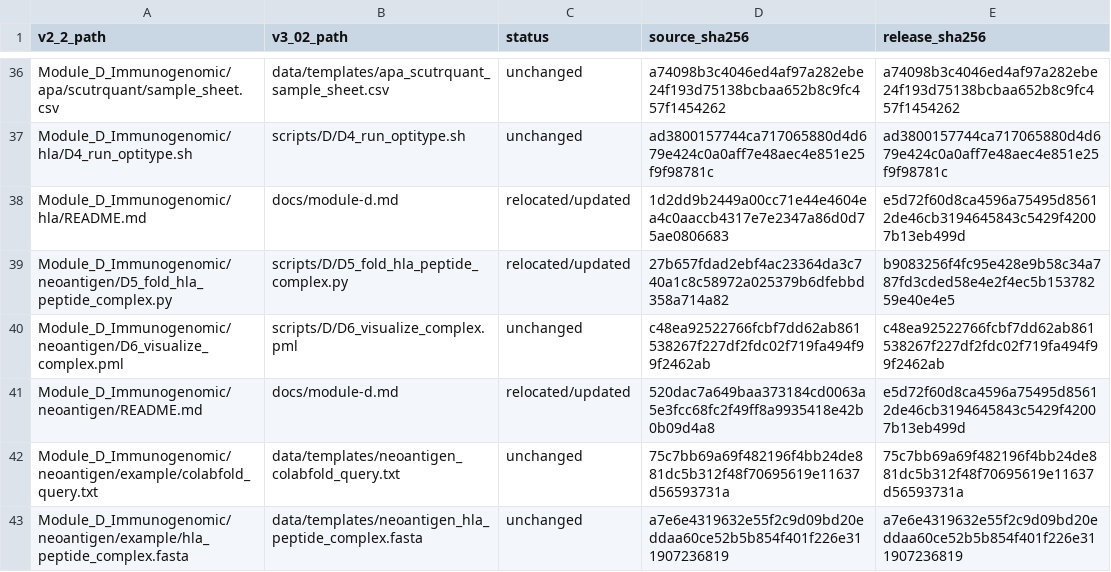
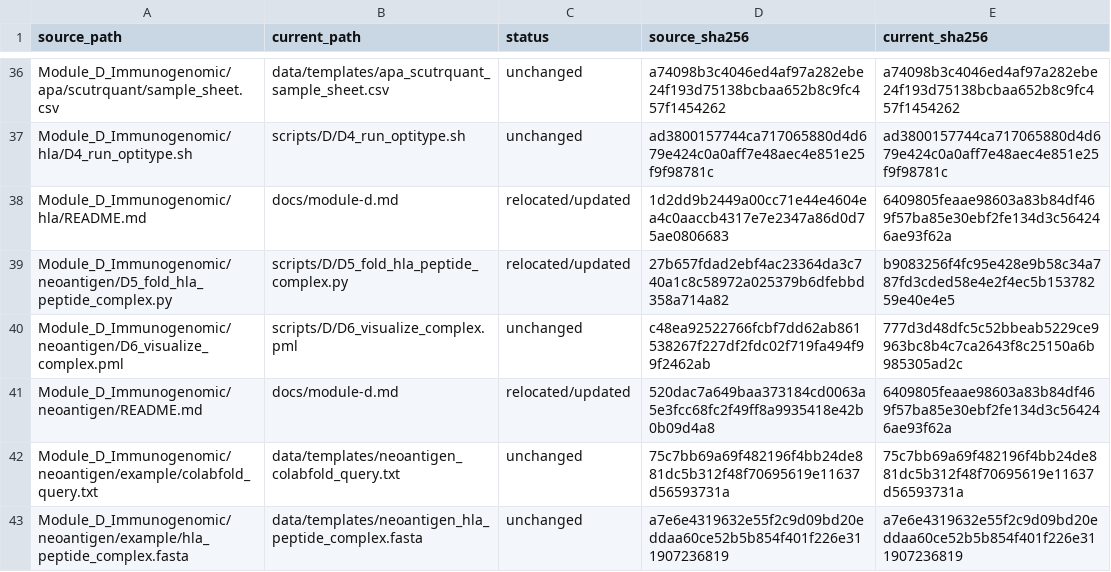
Before and after one commit to QSong-github/RESIST, a TSV file: docs/migration.tsv, drawn as a sheet; only a part is shown, gaps mark what is left out; the diff covers the shown part only.

```diff
--- a/docs/migration.tsv
+++ b/docs/migration.tsv
@@ -1 +1 @@
-v2_2_path	v3_02_path	status	source_sha256	release_sha256
+source_path	current_path	status	source_sha256	current_sha256
@@ -37,6 +37,6 @@ Module_D_Immunogenomic/apa/scutrquant/sample_sheet.csv	data/templates/apa_scutrq
 Module_D_Immunogenomic/hla/D4_run_optitype.sh	scripts/D/D4_run_optitype.sh	unchanged	ad3800157744ca717065880d4d679e424c0a0aff7e48aec4e851e25f9f98781c	ad3800157744ca717065880d4d679e424c0a0aff7e48aec4e851e25f9f98781c
-Module_D_Immunogenomic/hla/README.md	docs/module-d.md	relocated/updated	1d2dd9b2449a00cc71e44e4604ea4c0aaccb4317e7e2347a86d0d75ae0806683	e5d72f60d8ca4596a75495d85612de46cb3194645843c5429f42007b13eb499d
+Module_D_Immunogenomic/hla/README.md	docs/module-d.md	relocated/updated	1d2dd9b2449a00cc71e44e4604ea4c0aaccb4317e7e2347a86d0d75ae0806683	6409805feaae98603a83b84df469f57ba85e30ebf2fe134d3c564246ae93f62a
 Module_D_Immunogenomic/neoantigen/D5_fold_hla_peptide_complex.py	scripts/D/D5_fold_hla_peptide_complex.py	relocated/updated	27b657fdad2ebf4ac23364da3c740a1c8c58972a025379b6dfebbd358a714a82	b9083256f4fc95e428e9b58c34a787fd3cded58e4e2f4ec5b15378259e40e4e5
-Module_D_Immunogenomic/neoantigen/D6_visualize_complex.pml	scripts/D/D6_visualize_complex.pml	unchanged	c48ea92522766fcbf7dd62ab861538267f227df2fdc02f719fa494f99f2462ab	c48ea92522766fcbf7dd62ab861538267f227df2fdc02f719fa494f99f2462ab
-Module_D_Immunogenomic/neoantigen/README.md	docs/module-d.md	relocated/updated	520dac7a649baa373184cd0063a5e3fcc68fc2f49ff8a9935418e42b0b09d4a8	e5d72f60d8ca4596a75495d85612de46cb3194645843c5429f42007b13eb499d
+Module_D_Immunogenomic/neoantigen/D6_visualize_complex.pml	scripts/D/D6_visualize_complex.pml	unchanged	c48ea92522766fcbf7dd62ab861538267f227df2fdc02f719fa494f99f2462ab	777d3d48dfc5c52bbeab5229ce9963bc8b4c7ca2643f8c25150a6b985305ad2c
+Module_D_Immunogenomic/neoantigen/README.md	docs/module-d.md	relocated/updated	520dac7a649baa373184cd0063a5e3fcc68fc2f49ff8a9935418e42b0b09d4a8	6409805feaae98603a83b84df469f57ba85e30ebf2fe134d3c564246ae93f62a
 Module_D_Immunogenomic/neoantigen/example/colabfold_query.txt	data/templates/neoantigen_colabfold_query.txt	unchanged	75c7bb69a69f482196f4bb24de881dc5b312f48f70695619e11637d56593731a	75c7bb69a69f482196f4bb24de881dc5b312f48f70695619e11637d56593731a
```
Also changed, not shown: 14 edited cells elsewhere in this file, 24 other files.
